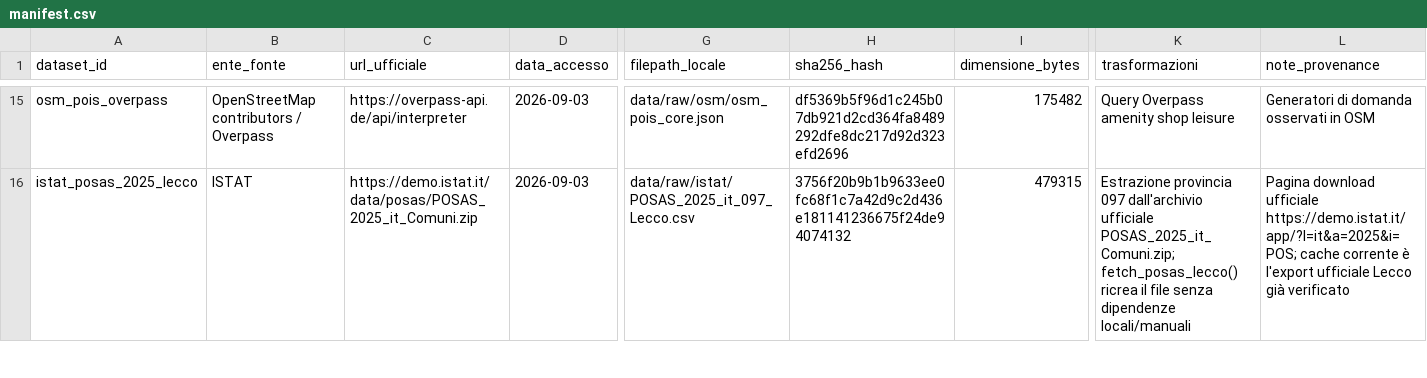
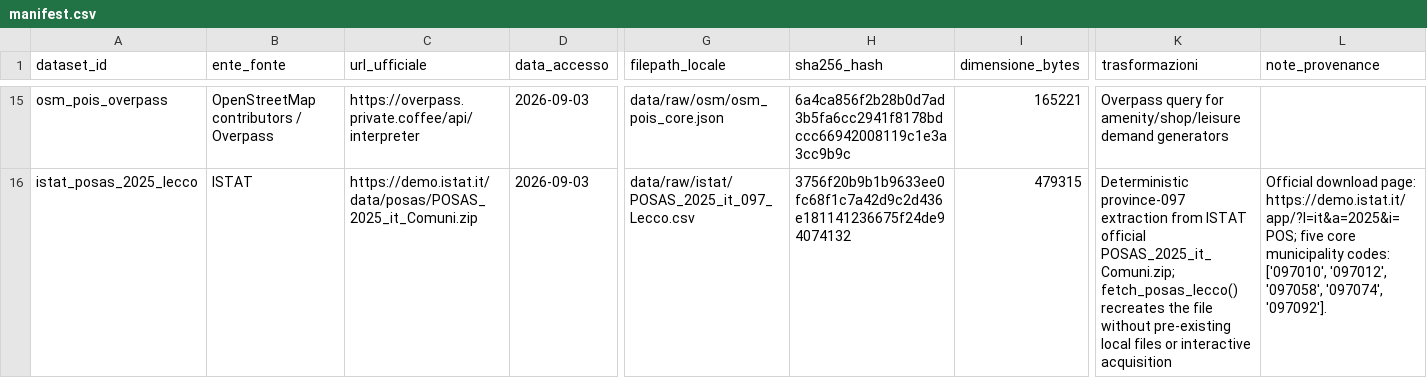
Before and after one commit to simoneghezzicolombo/tpl-olgiate-intercomunale, a CSV file: data/manifest.csv, drawn as a sheet; only a part is shown, gaps mark what is left out; the diff covers the shown part only; the diff names each change by its address in the sheet, - before the commit and + after, or states it on an @@ line.

```diff
--- a/data/manifest.csv
+++ b/data/manifest.csv
-C15 (url_ufficiale): https://overpass-api.de/api/interpreter
+C15 (url_ufficiale): https://overpass.private.coffee/api/interpreter
-H15 (sha256_hash): df5369b5f96d1c245b07db921d2cd364fa8489292dfe8dc217d92d323efd2696
+H15 (sha256_hash): 6a4ca856f2b28b0d7ad3b5fa6cc2941f8178bdccc66942008119c1e3a3cc9b9c
-I15 (dimensione_bytes): 175482
+I15 (dimensione_bytes): 165221
-K15 (trasformazioni): Query Overpass amenity shop leisure
+K15 (trasformazioni): Overpass query for amenity/shop/leisure demand generators
-L15 (note_provenance): Generatori di domanda osservati in OSM
+L15 (note_provenance): (empty)
-K16 (trasformazioni): Estrazione provincia 097 dall'archivio ufficiale POSAS_2025_it_Comuni.zip; fetch_posas_lecco() ricrea il file senza dipendenze locali/manuali
+K16 (trasformazioni): Deterministic province-097 extraction from ISTAT official POSAS_2025_it_Comuni.zip; fetch_posas_lecco() recreates the file without pre-existing local files or interactive acquisition
-L16 (note_provenance): Pagina download ufficiale https://demo.istat.it/app/?l=it&a=2025&i=POS; cache corrente è l'export ufficiale Lecco già verificato
+L16 (note_provenance): Official download page: https://demo.istat.it/app/?l=it&a=2025&i=POS; five core municipality codes: ['097010', '097012', '097058', '097074', '097092'].
```
Also changed, not shown: 41 edited cells elsewhere in this file, 9 other files.
